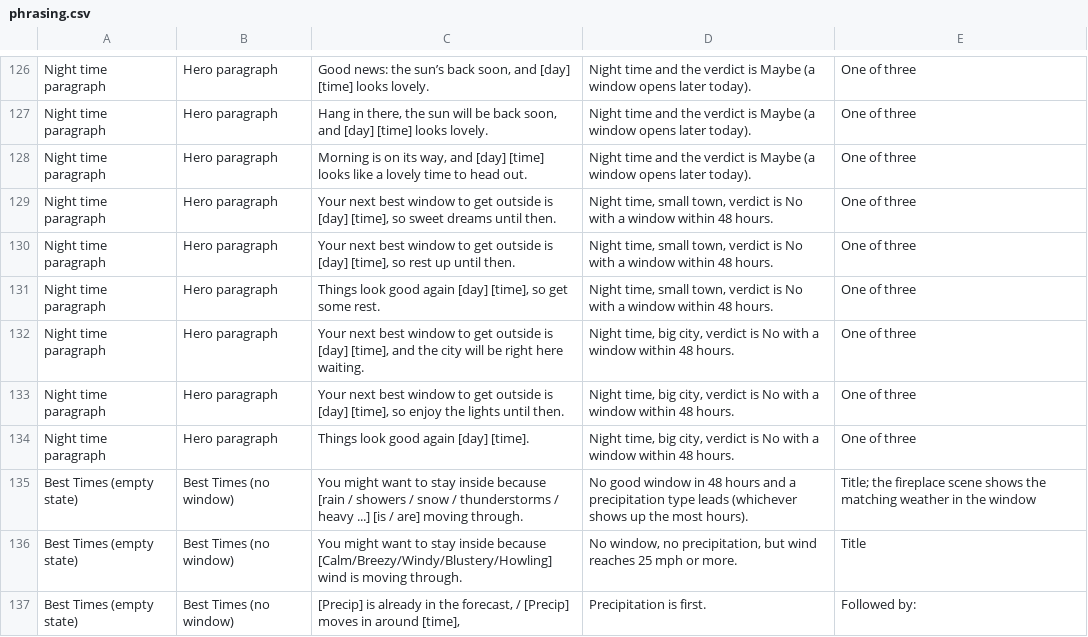
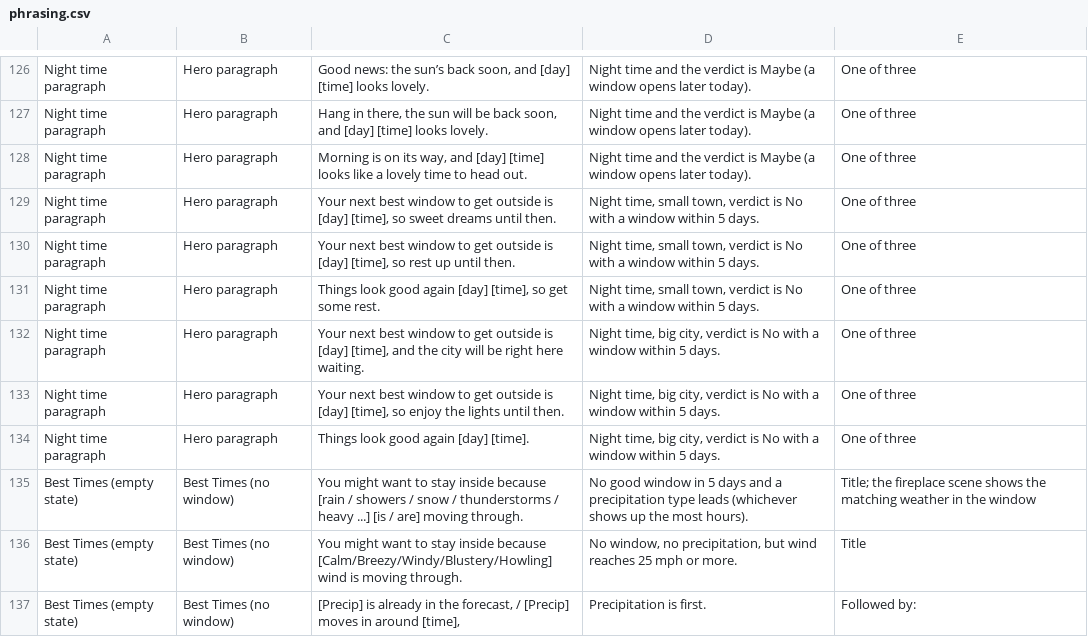
Before and after one commit to jeremyhamann87/Check-the-Wind, a CSV file: phrasing.csv, drawn as a sheet; only a part is shown, gaps mark what is left out; the diff covers the shown part only.

```diff
--- a/phrasing.csv
+++ b/phrasing.csv
@@ -128,9 +128,9 @@ Night time paragraph,Hero paragraph,"Hang in there, the sun will be back soon, a
 Night time paragraph,Hero paragraph,"Morning is on its way, and [day] [time] looks like a lovely time to head out.",Night time and the verdict is Maybe (a window opens later today).,One of three
-Night time paragraph,Hero paragraph,"Your next best window to get outside is [day] [time], so sweet dreams until then.","Night time, small town, verdict is No with a window within 48 hours.",One of three
-Night time paragraph,Hero paragraph,"Your next best window to get outside is [day] [time], so rest up until then.","Night time, small town, verdict is No with a window within 48 hours.",One of three
-Night time paragraph,Hero paragraph,"Things look good again [day] [time], so get some rest.","Night time, small town, verdict is No with a window within 48 hours.",One of three
-Night time paragraph,Hero paragraph,"Your next best window to get outside is [day] [time], and the city will be right here waiting.","Night time, big city, verdict is No with a window within 48 hours.",One of three
-Night time paragraph,Hero paragraph,"Your next best window to get outside is [day] [time], so enjoy the lights until then.","Night time, big city, verdict is No with a window within 48 hours.",One of three
-Night time paragraph,Hero paragraph,Things look good again [day] [time].,"Night time, big city, verdict is No with a window within 48 hours.",One of three
-Best Times (empty state),Best Times (no window),You might want to stay inside because [rain / showers / snow / thunderstorms / heavy ...] [is / are] moving through.,No good window in 48 hours and a precipitation type leads (whichever shows up the most hours).,Title; the fireplace scene shows the matching weather in the window
+Night time paragraph,Hero paragraph,"Your next best window to get outside is [day] [time], so sweet dreams until then.","Night time, small town, verdict is No with a window within 5 days.",One of three
+Night time paragraph,Hero paragraph,"Your next best window to get outside is [day] [time], so rest up until then.","Night time, small town, verdict is No with a window within 5 days.",One of three
+Night time paragraph,Hero paragraph,"Things look good again [day] [time], so get some rest.","Night time, small town, verdict is No with a window within 5 days.",One of three
+Night time paragraph,Hero paragraph,"Your next best window to get outside is [day] [time], and the city will be right here waiting.","Night time, big city, verdict is No with a window within 5 days.",One of three
+Night time paragraph,Hero paragraph,"Your next best window to get outside is [day] [time], so enjoy the lights until then.","Night time, big city, verdict is No with a window within 5 days.",One of three
+Night time paragraph,Hero paragraph,Things look good again [day] [time].,"Night time, big city, verdict is No with a window within 5 days.",One of three
+Best Times (empty state),Best Times (no window),You might want to stay inside because [rain / showers / snow / thunderstorms / heavy ...] [is / are] moving through.,No good window in 5 days and a precipitation type leads (whichever shows up the most hours).,Title; the fireplace scene shows the matching weather in the window
 Best Times (empty state),Best Times (no window),You might want to stay inside because [Calm/Breezy/Windy/Blustery/Howling] wind is moving through.,"No window, no precipitation, but wind reaches 25 mph or more.",Title
```
Also changed, not shown: 17 edited cells elsewhere in this file, 2 other files.
